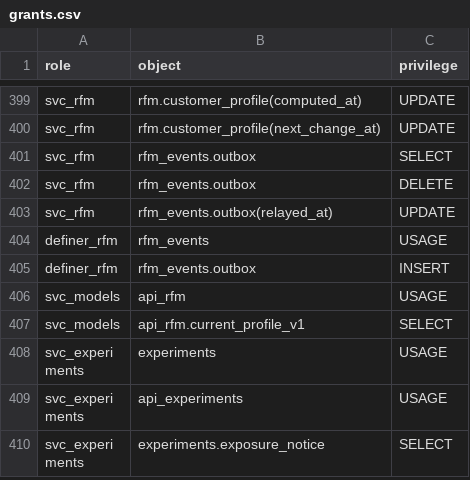
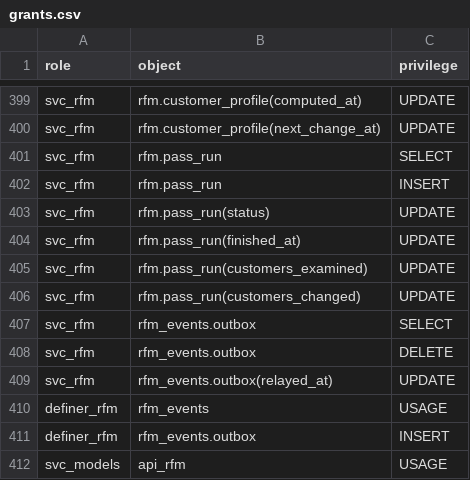
Before and after one commit to Equipo-03-Proyecto10/retail-segmentation, a CSV file: contracts/db/grants.csv, drawn as a sheet; only a part is shown, gaps mark what is left out; the shorter side is filled out with more unchanged rows; the diff names each change by its address in the sheet, - before the commit and + after, or states it on an @@ line.

```diff
--- a/contracts/db/grants.csv
+++ b/contracts/db/grants.csv
+row 401: svc_rfm | rfm.pass_run | SELECT
+row 402: svc_rfm | rfm.pass_run | INSERT
+row 403: svc_rfm | rfm.pass_run(status) | UPDATE
+row 404: svc_rfm | rfm.pass_run(finished_at) | UPDATE
+row 405: svc_rfm | rfm.pass_run(customers_examined) | UPDATE
+row 406: svc_rfm | rfm.pass_run(customers_changed) | UPDATE
```
Also changed, not shown: 14 other files.
